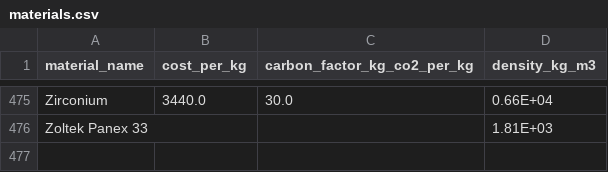
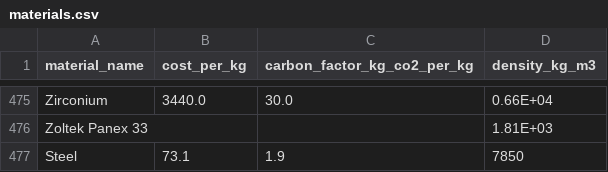
Before and after one commit to KRISHRAY02/cad-ai-copilot, a CSV file: materials.csv, drawn as a sheet; only a part is shown, gaps mark what is left out; the diff names each change by its address in the sheet, - before the commit and + after, or states it on an @@ line.

```diff
--- a/materials.csv
+++ b/materials.csv
+row 477: Steel | 73.1 | 1.9 | 7850
```
